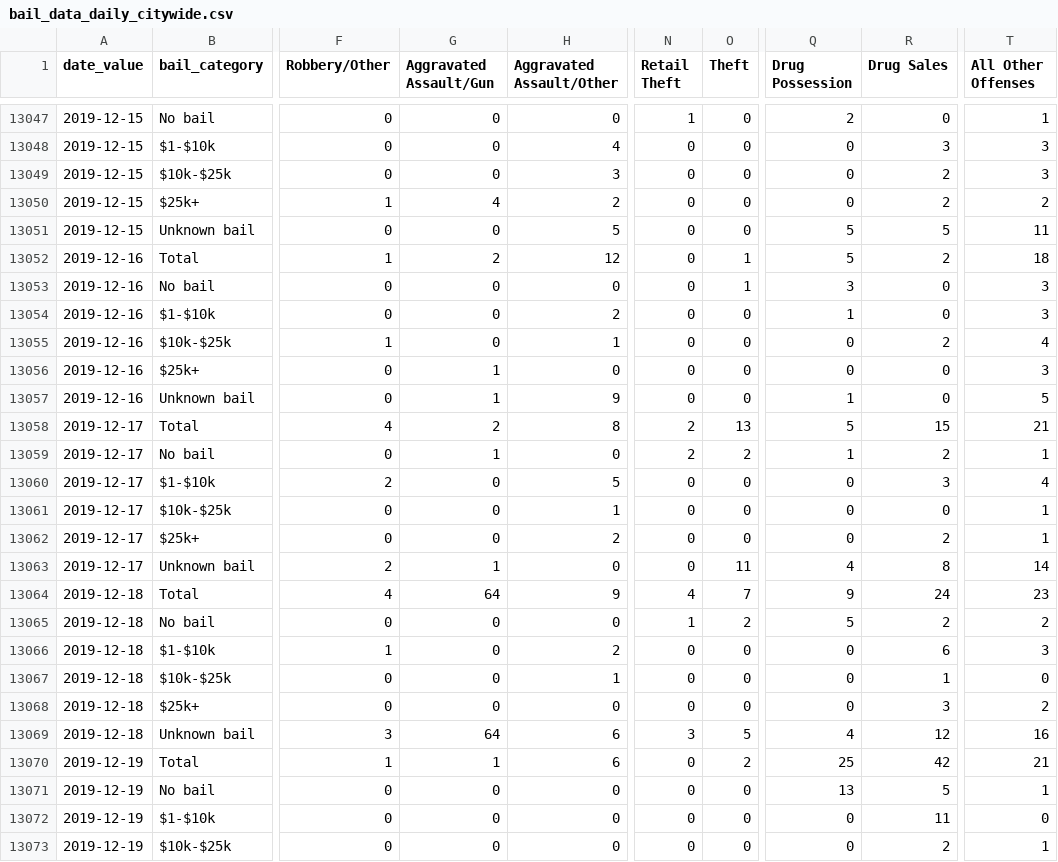
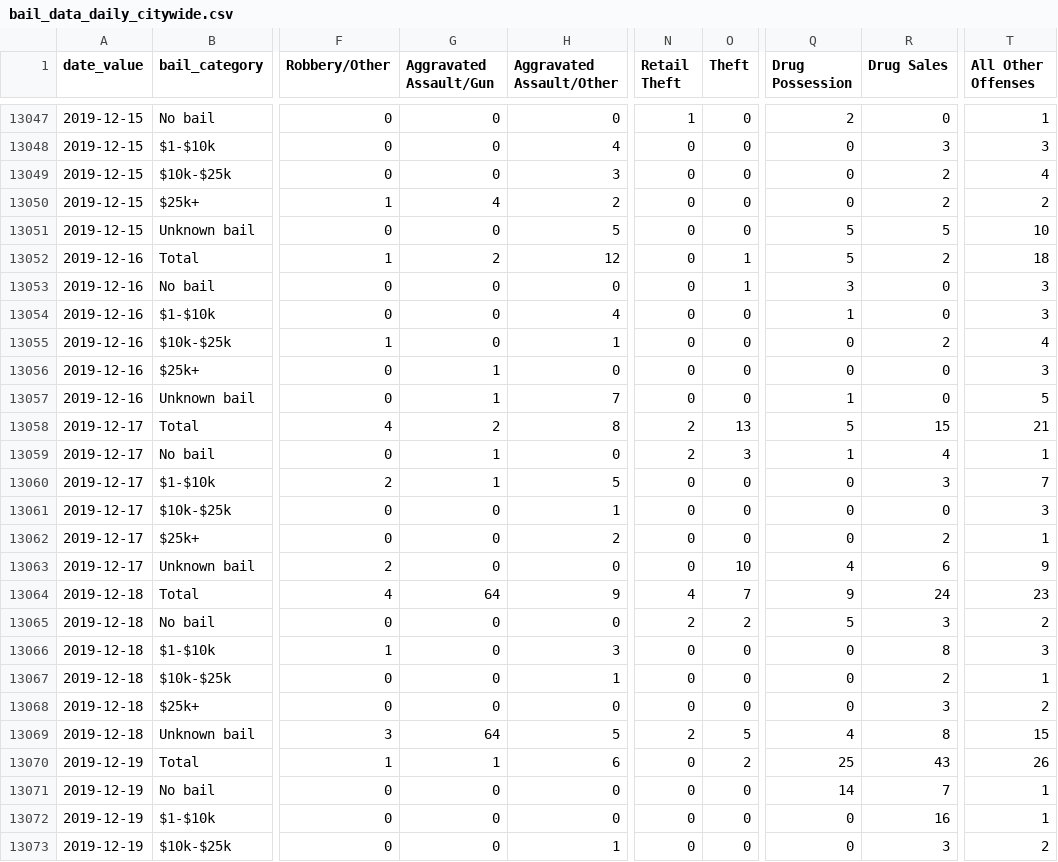
Before and after one commit to PhillyDistrictAttorneysOffice/phillydao-public-data, a CSV file: docs/data/bail_data_daily_citywide.csv, drawn as a sheet; only a part is shown, gaps mark what is left out; the diff covers the shown part only; the diff names each change by its address in the sheet, - before the commit and + after, or states it on an @@ line.

```diff
--- a/docs/data/bail_data_daily_citywide.csv
+++ b/docs/data/bail_data_daily_citywide.csv
-T13049 (All Other Offenses): 3
+T13049 (All Other Offenses): 4
-T13051 (All Other Offenses): 11
+T13051 (All Other Offenses): 10
-H13054 (Aggravated Assault/Other): 2
+H13054 (Aggravated Assault/Other): 4
-H13057 (Aggravated Assault/Other): 9
+H13057 (Aggravated Assault/Other): 7
-O13059 (Theft): 2
+O13059 (Theft): 3
-R13059 (Drug Sales): 2
+R13059 (Drug Sales): 4
-G13060 (Aggravated Assault/Gun): 0
+G13060 (Aggravated Assault/Gun): 1
-T13060 (All Other Offenses): 4
+T13060 (All Other Offenses): 7
-T13061 (All Other Offenses): 1
+T13061 (All Other Offenses): 3
-G13063 (Aggravated Assault/Gun): 1
+G13063 (Aggravated Assault/Gun): 0
-O13063 (Theft): 11
+O13063 (Theft): 10
-R13063 (Drug Sales): 8
+R13063 (Drug Sales): 6
-T13063 (All Other Offenses): 14
+T13063 (All Other Offenses): 9
-N13065 (Retail Theft): 1
+N13065 (Retail Theft): 2
-R13065 (Drug Sales): 2
+R13065 (Drug Sales): 3
-H13066 (Aggravated Assault/Other): 2
+H13066 (Aggravated Assault/Other): 3
-R13066 (Drug Sales): 6
+R13066 (Drug Sales): 8
-R13067 (Drug Sales): 1
+R13067 (Drug Sales): 2
-T13067 (All Other Offenses): 0
+T13067 (All Other Offenses): 1
-H13069 (Aggravated Assault/Other): 6
+H13069 (Aggravated Assault/Other): 5
-N13069 (Retail Theft): 3
+N13069 (Retail Theft): 2
-R13069 (Drug Sales): 12
+R13069 (Drug Sales): 8
-T13069 (All Other Offenses): 16
+T13069 (All Other Offenses): 15
-R13070 (Drug Sales): 42
+R13070 (Drug Sales): 43
-T13070 (All Other Offenses): 21
+T13070 (All Other Offenses): 26
-Q13071 (Drug Possession): 13
+Q13071 (Drug Possession): 14
-R13071 (Drug Sales): 5
+R13071 (Drug Sales): 7
-R13072 (Drug Sales): 11
+R13072 (Drug Sales): 16
-T13072 (All Other Offenses): 0
+T13072 (All Other Offenses): 1
-H13073 (Aggravated Assault/Other): 0
+H13073 (Aggravated Assault/Other): 1
-R13073 (Drug Sales): 2
+R13073 (Drug Sales): 3
-T13073 (All Other Offenses): 1
+T13073 (All Other Offenses): 2
```
Also changed, not shown: 6 added rows and 46 edited cells elsewhere in this file, docs/data/arrest_data_daily_citywide.csv, docs/data/case_outcomes_data_daily_citywide.csv, 19 other files.
